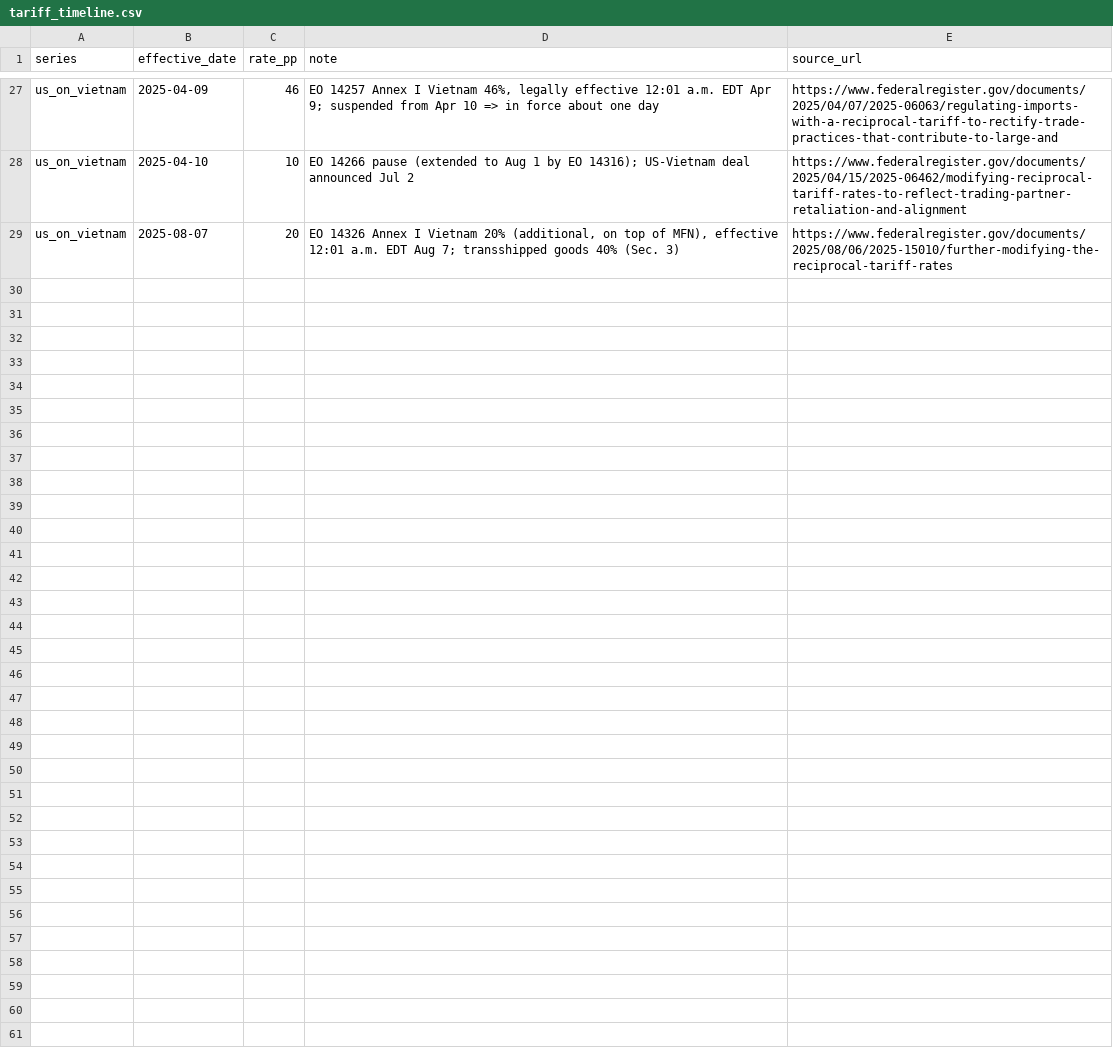
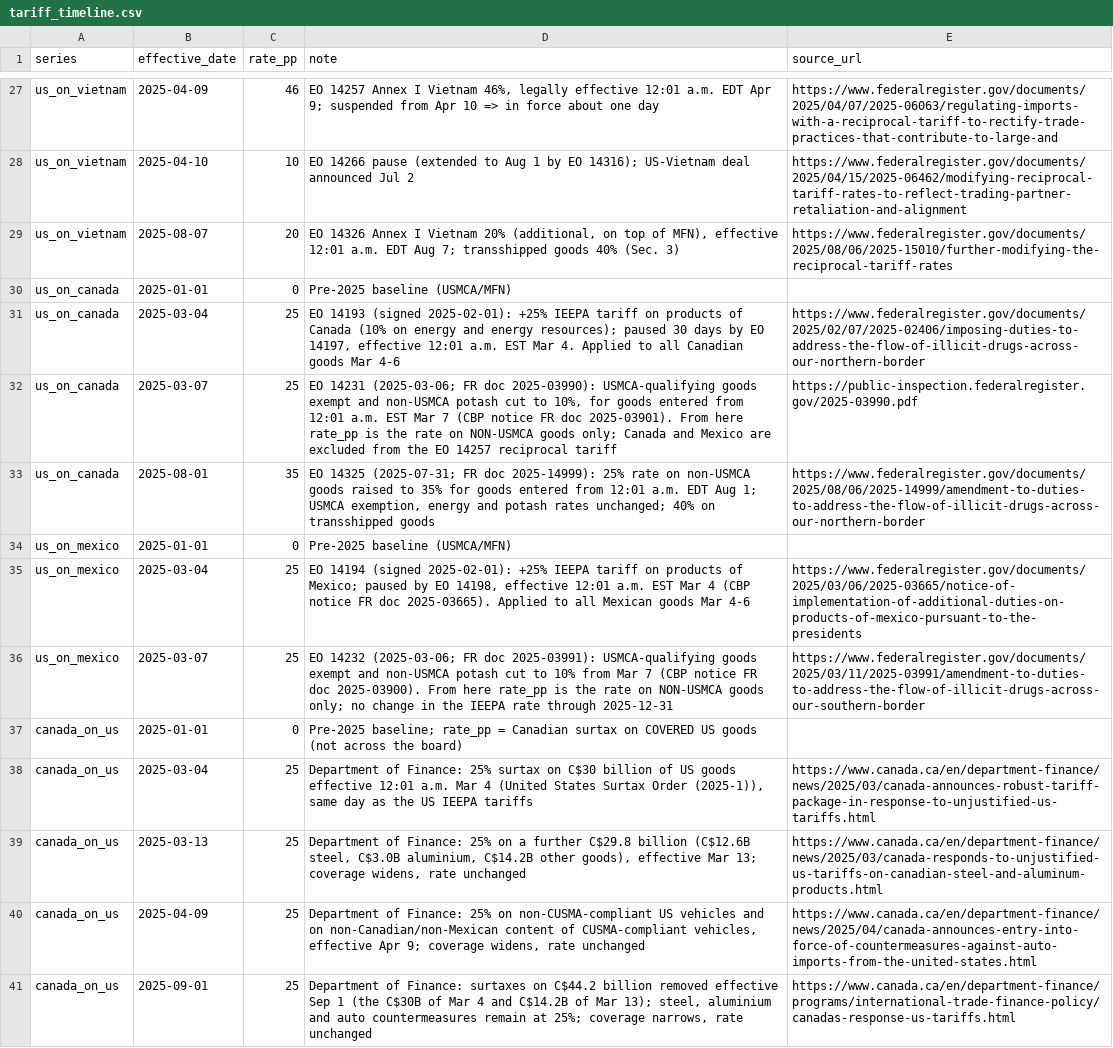
Before and after one commit to jasonzhixinglu/tariff-exchange-rates, a CSV file: data/raw/tariffs2025/tariff_timeline.csv, drawn as a sheet; only a part is shown, gaps mark what is left out.

```diff
--- a/data/raw/tariffs2025/tariff_timeline.csv
+++ b/data/raw/tariffs2025/tariff_timeline.csv
@@ -29 +29,13 @@ us_on_vietnam,2025-04-10,10,"EO 14266 pause (extended to Aug 1 by EO 14316); US-
 us_on_vietnam,2025-08-07,20,"EO 14326 Annex I Vietnam 20% (additional, on top of MFN), effective 12:01 a.m. EDT Aug 7; transshipped goods 40% (Sec. 3)",https://www.federalregister.gov/documents/2025/08/06/2025-15010/further-modifying-the-reciprocal-tariff-rates
+us_on_canada,2025-01-01,0,"Pre-2025 baseline (USMCA/MFN)",
+us_on_canada,2025-03-04,25,"EO 14193 (signed 2025-02-01): +25% IEEPA tariff on products of Canada (10% on energy and energy resources); paused 30 days by EO 14197, effective 12:01 a.m. EST Mar 4. Applied to all Canadian goods Mar 4-6",https://www.federalregister.gov/documents/2025/02/07/2025-02406/imposing-duties-to-address-the-flow-of-illicit-drugs-across-our-northern-border
+us_on_canada,2025-03-07,25,"EO 14231 (2025-03-06; FR doc 2025-03990): USMCA-qualifying goods exempt and non-USMCA potash cut to 10%, for goods entered from 12:01 a.m. EST Mar 7 (CBP notice FR doc 2025-03901). From here rate_pp is the rate on NON-USMCA goods only; Canada and Mexico are excluded from the EO 14257 reciprocal tariff",https://public-inspection.federalregister.gov/2025-03990.pdf
+us_on_canada,2025-08-01,35,"EO 14325 (2025-07-31; FR doc 2025-14999): 25% rate on non-USMCA goods raised to 35% for goods entered from 12:01 a.m. EDT Aug 1; USMCA exemption, energy and potash rates unchanged; 40% on transshipped goods",https://www.federalregister.gov/documents/2025/08/06/2025-14999/amendment-to-duties-to-address-the-flow-of-illicit-drugs-across-our-northern-border
+us_on_mexico,2025-01-01,0,"Pre-2025 baseline (USMCA/MFN)",
+us_on_mexico,2025-03-04,25,"EO 14194 (signed 2025-02-01): +25% IEEPA tariff on products of Mexico; paused by EO 14198, effective 12:01 a.m. EST Mar 4 (CBP notice FR doc 2025-03665). Applied to all Mexican goods Mar 4-6",https://www.federalregister.gov/documents/2025/03/06/2025-03665/notice-of-implementation-of-additional-duties-on-products-of-mexico-pursuant-to-the-presidents
+us_on_mexico,2025-03-07,25,"EO 14232 (2025-03-06; FR doc 2025-03991): USMCA-qualifying goods exempt and non-USMCA potash cut to 10% from Mar 7 (CBP notice FR doc 2025-03900). From here rate_pp is the rate on NON-USMCA goods only; no change in the IEEPA rate through 2025-12-31",https://www.federalregister.gov/documents/2025/03/11/2025-03991/amendment-to-duties-to-address-the-flow-of-illicit-drugs-across-our-southern-border
+canada_on_us,2025-01-01,0,"Pre-2025 baseline; rate_pp = Canadian surtax on COVERED US goods (not across the board)",
+canada_on_us,2025-03-04,25,"Department of Finance: 25% surtax on C$30 billion of US goods effective 12:01 a.m. Mar 4 (United States Surtax Order (2025-1)), same day as the US IEEPA tariffs",https://www.canada.ca/en/department-finance/news/2025/03/canada-announces-robust-tariff-package-in-response-to-unjustified-us-tariffs.html
+canada_on_us,2025-03-13,25,"Department of Finance: 25% on a further C$29.8 billion (C$12.6B steel, C$3.0B aluminium, C$14.2B other goods), effective Mar 13; coverage widens, rate unchanged",https://www.canada.ca/en/department-finance/news/2025/03/canada-responds-to-unjustified-us-tariffs-on-canadian-steel-and-aluminum-products.html
+canada_on_us,2025-04-09,25,"Department of Finance: 25% on non-CUSMA-compliant US vehicles and on non-Canadian/non-Mexican content of CUSMA-compliant vehicles, effective Apr 9; coverage widens, rate unchanged",https://www.canada.ca/en/department-finance/news/2025/04/canada-announces-entry-into-force-of-countermeasures-against-auto-imports-from-the-united-states.html
+canada_on_us,2025-09-01,25,"Department of Finance: surtaxes on C$44.2 billion removed effective Sep 1 (the C$30B of Mar 4 and C$14.2B of Mar 13); steel, aluminium and auto countermeasures remain at 25%; coverage narrows, rate unchanged",https://www.canada.ca/en/department-finance/programs/international-trade-finance-policy/canadas-response-us-tariffs.html
```
Also changed, not shown: data/processed/fx2025_monthly.csv, 14 other files.
